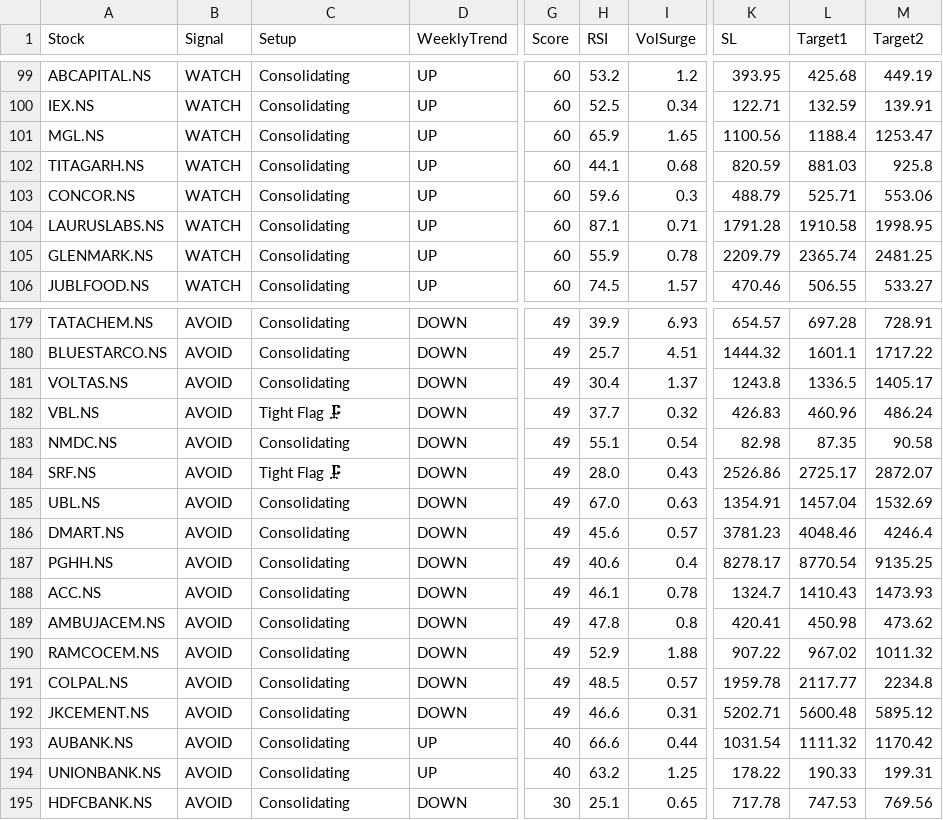
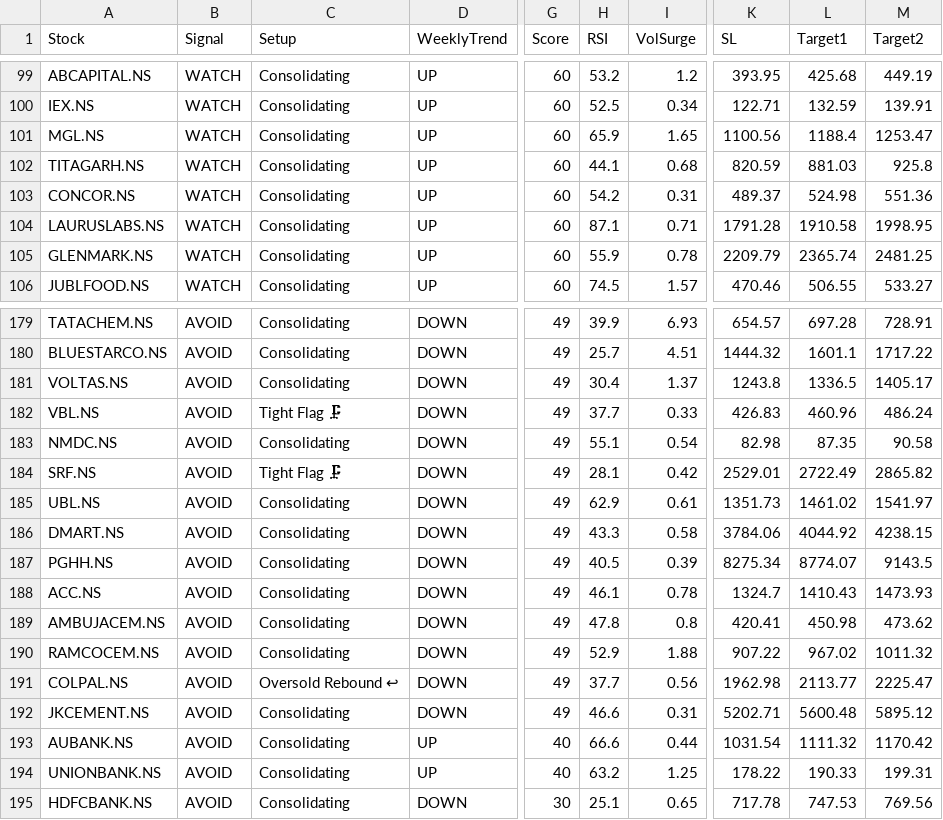
Before and after one commit to Ayushsingh1513/trading-terminal, a CSV file: scanner_data.csv, drawn as a sheet; only a part is shown, gaps mark what is left out; the diff covers the shown part only; the diff names each change by its address in the sheet, - before the commit and + after, or states it on an @@ line.

```diff
--- a/scanner_data.csv
+++ b/scanner_data.csv
-H103 (RSI): 59.6
+H103 (RSI): 54.2
-I103 (VolSurge): 0.3
+I103 (VolSurge): 0.31
-K103 (SL): 488.79
+K103 (SL): 489.37
-L103 (Target1): 525.71
+L103 (Target1): 524.98
-M103 (Target2): 553.06
+M103 (Target2): 551.36
-I182 (VolSurge): 0.32
+I182 (VolSurge): 0.33
-H184 (RSI): 28.0
+H184 (RSI): 28.1
-I184 (VolSurge): 0.43
+I184 (VolSurge): 0.42
-K184 (SL): 2526.86
+K184 (SL): 2529.01
-L184 (Target1): 2725.17
+L184 (Target1): 2722.49
-M184 (Target2): 2872.07
+M184 (Target2): 2865.82
-H185 (RSI): 67.0
+H185 (RSI): 62.9
-I185 (VolSurge): 0.63
+I185 (VolSurge): 0.61
-K185 (SL): 1354.91
+K185 (SL): 1351.73
-L185 (Target1): 1457.04
+L185 (Target1): 1461.02
-M185 (Target2): 1532.69
+M185 (Target2): 1541.97
-H186 (RSI): 45.6
+H186 (RSI): 43.3
-I186 (VolSurge): 0.57
+I186 (VolSurge): 0.58
-K186 (SL): 3781.23
+K186 (SL): 3784.06
-L186 (Target1): 4048.46
+L186 (Target1): 4044.92
-M186 (Target2): 4246.4
+M186 (Target2): 4238.15
-H187 (RSI): 40.6
+H187 (RSI): 40.5
-I187 (VolSurge): 0.4
+I187 (VolSurge): 0.39
-K187 (SL): 8278.17
+K187 (SL): 8275.34
-L187 (Target1): 8770.54
+L187 (Target1): 8774.07
-M187 (Target2): 9135.25
+M187 (Target2): 9143.5
-C191 (Setup): Consolidating
+C191 (Setup): Oversold Rebound ↩
-H191 (RSI): 48.5
+H191 (RSI): 37.7
-I191 (VolSurge): 0.57
+I191 (VolSurge): 0.56
-K191 (SL): 1959.78
+K191 (SL): 1962.98
-L191 (Target1): 2117.77
+L191 (Target1): 2113.77
-M191 (Target2): 2234.8
+M191 (Target2): 2225.47
```
Also changed, not shown: 72 edited cells elsewhere in this file, 1 other file.
